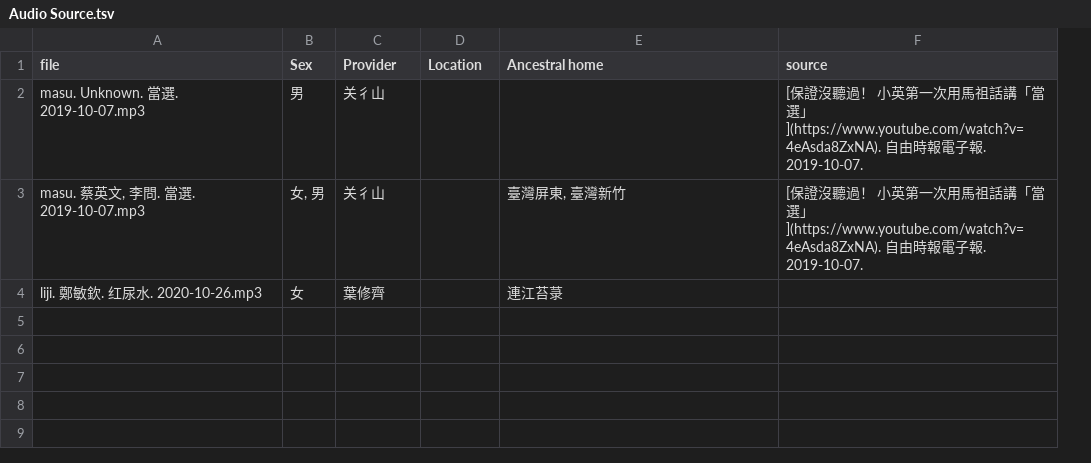
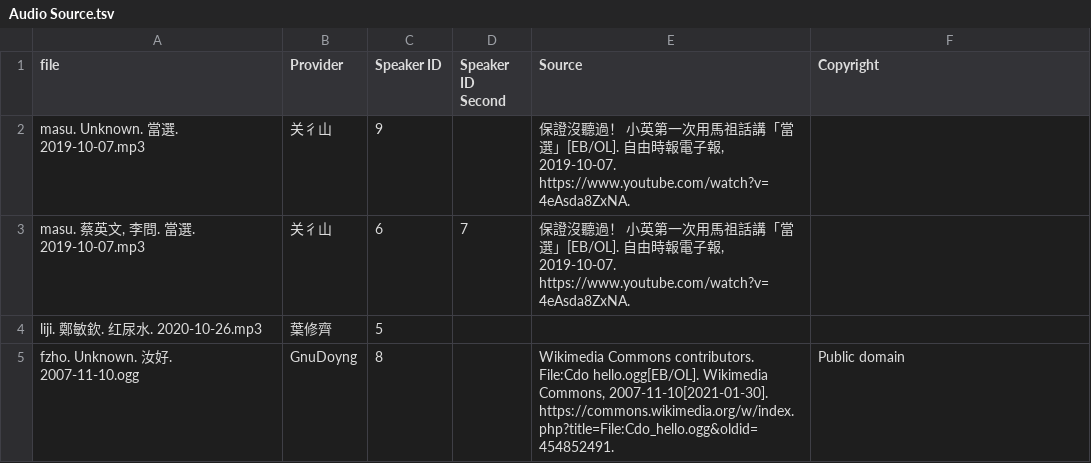
Before and after one commit to MindongLab/cdo-corpus, a TSV file: audio contrib/Audio Source.tsv, drawn as a sheet; removed rows and columns are numbered as before the commit, all else as after; the diff names each change by its address in the sheet, - before the commit and + after, or states it on an @@ line.

```diff
--- a/audio contrib/Audio Source.tsv
+++ b/audio contrib/Audio Source.tsv
-column B (Sex), rows 2-4: 男 | 女, 男 | 女
+column C (Speaker ID), rows 2-4: 9 | 6 | 5
-D1: Location
+D1: Speaker ID Second
-E1: Ancestral home
+E1: Source
-F1: source
+F1: Copyright
-E2 (Source): (empty)
+E2 (Source): 保證沒聽過！ 小英第一次用馬祖話講「當選」[EB/OL]. 自由時報電子報, 2019-10-07. https://www.youtube.com/watch?v=4eAsda8ZxNA.
-F2:F3 (Copyright): [保證沒聽過！ 小英第一次用馬祖話講「當選」](https://www.youtube.com/watch?v=4eAsda8ZxNA). 自由時報電子報. 2019-10-07.
+F2:F3 (Copyright): (empty)
-D3 (Speaker ID Second): (empty)
+D3 (Speaker ID Second): 7
-E3 (Source): 臺灣屏東, 臺灣新竹
+E3 (Source): 保證沒聽過！ 小英第一次用馬祖話講「當選」[EB/OL]. 自由時報電子報, 2019-10-07. https://www.youtube.com/watch?v=4eAsda8ZxNA.
-E4 (Source): 連江苔菉
+E4 (Source): (empty)
+row 5: fzho. Unknown. 汝好. 2007-11-10.ogg | GnuDoyng | 8 |  | Wikimedia Commons contributors. File:Cdo hello.ogg[EB/OL]. Wikimedia Commons, 2007-11-10[2021-01-30]. https://commons.wikimedia.org/w/index.php?title=File:Cdo_hello.ogg&oldid=454852491. | Public domain
```
Also changed, not shown: audio feng/Audio Prepared for Yng Dieng.tsv, sentences.tsv, 1 other file.
